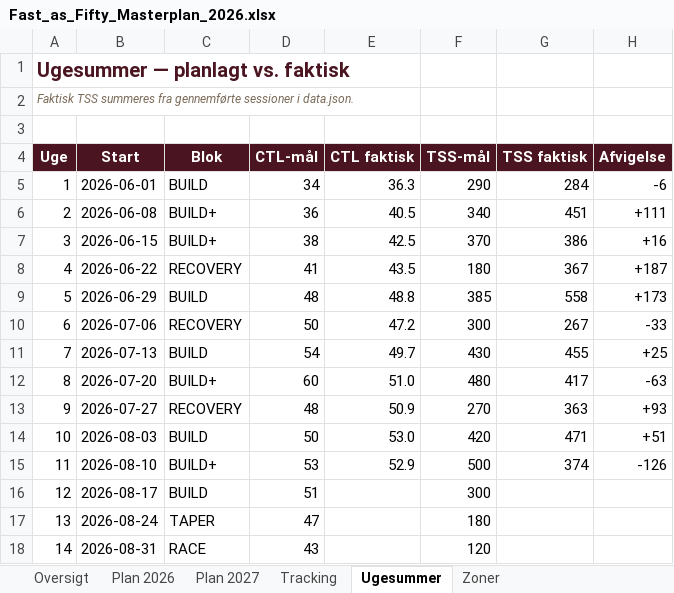
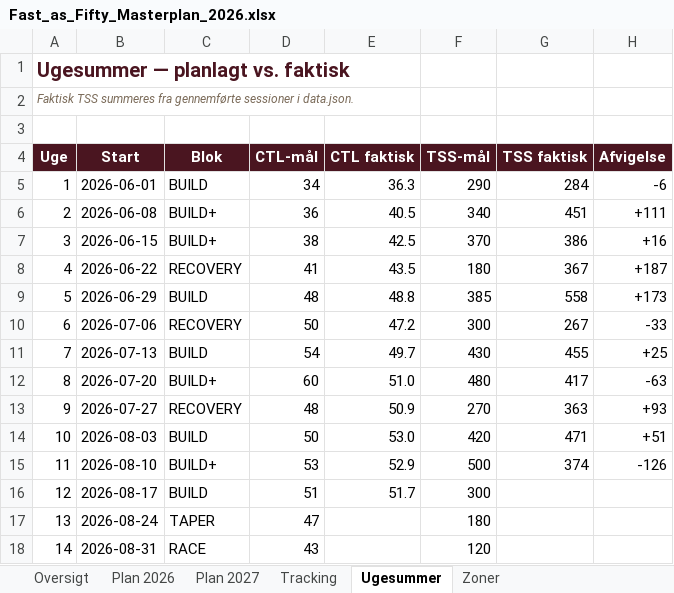
Before and after one commit to hammerbamsen/Fast-as-50, an Excel workbook: data/Fast_as_Fifty_Masterplan_2026.xlsx, sheet Ugesummer, drawn as a sheet; values as stored, in another font and other column widths than the file's, no borders; the diff names each change by its address in the sheet, - before the commit and + after, or states it on an @@ line.

```diff
--- a/data/Fast_as_Fifty_Masterplan_2026.xlsx (sheet Ugesummer)
+++ b/data/Fast_as_Fifty_Masterplan_2026.xlsx (sheet Ugesummer)
-E16 (CTL faktisk): (empty)
+E16 (CTL faktisk): 51.7
```
Also changed, not shown: sheet Tracking, sheet Oversigt, 1 other file.
